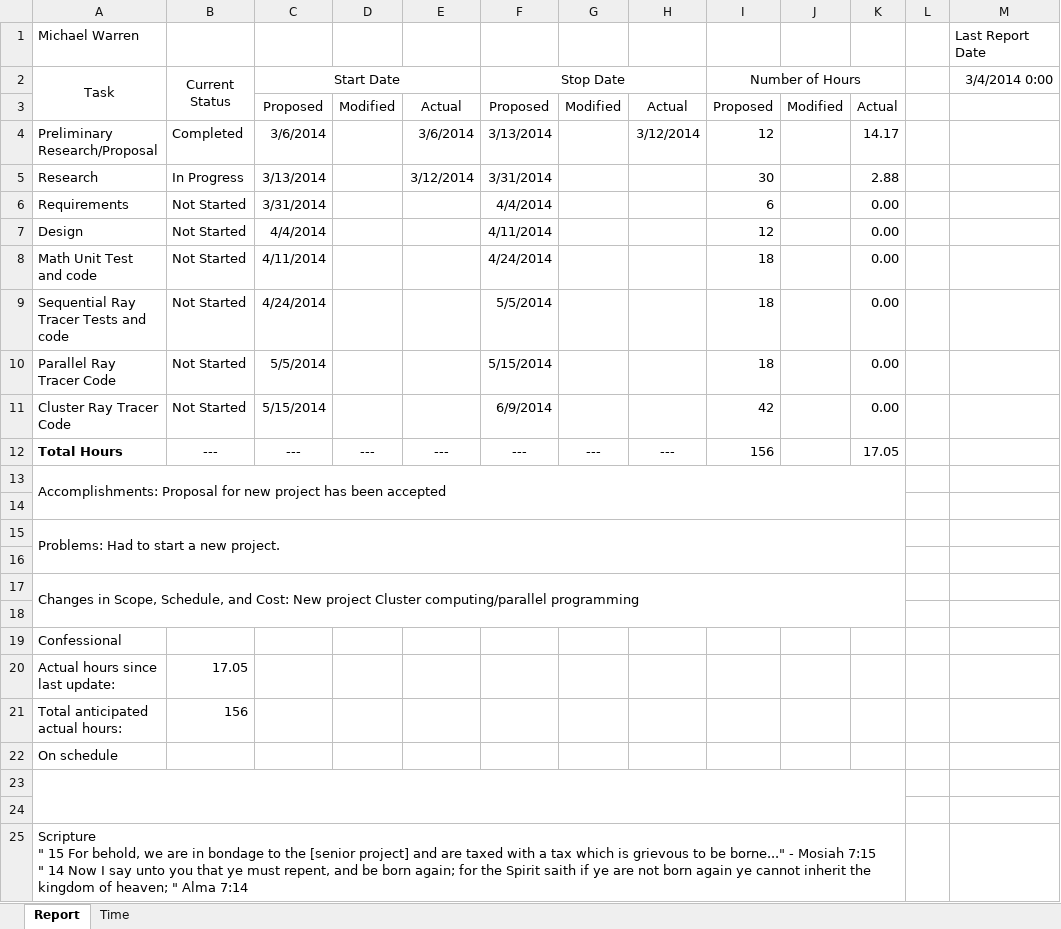
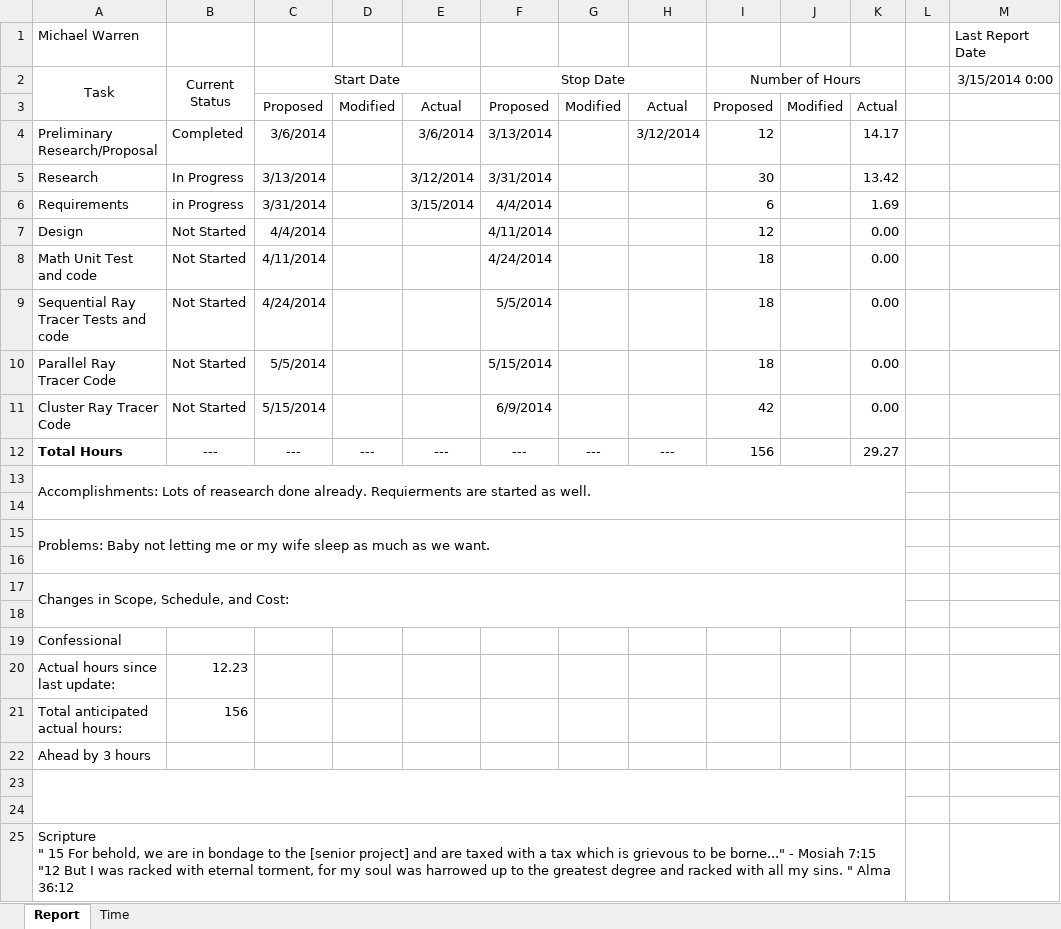
Before and after one commit to michaelawarren/ParallelRayTracer, an Excel workbook: Documents/report.xlsx, sheet Report, drawn as a sheet; values as stored, in another font and other column widths than the file's, no borders; ↵ is a line break in a cell; the diff names each change by its address in the sheet, - before the commit and + after, or states it on an @@ line.

Commit message:
updated report

```diff
--- a/Documents/report.xlsx (sheet Report)
+++ b/Documents/report.xlsx (sheet Report)
-M2: 3/4/2014 0:00
+M2: 3/15/2014 0:00
-K5: 2.88
+K5: 13.42
-B6 (Current Status): Not Started
+B6 (Current Status): in Progress
-E6: (empty)
+E6: 3/15/2014
-K6: 0.00
+K6: 1.69
-K12: 17.05
+K12: 29.27
-A13 (Task): Accomplishments: Proposal for new project has been accepted
+A13 (Task): Accomplishments: Lots of reasearch done already. Requierments are started as well.
-A15 (Task): Problems: Had to start a new project.
+A15 (Task): Problems: Baby not letting me or my wife sleep as much as we want.
-A17 (Task): …and Cost: New project Cluster computing/parallel programming
+A17 (Task): …and Cost:
-B20 (Current Status): 17.05
+B20 (Current Status): 12.23
-A22 (Task): On schedule
+A22 (Task): Ahead by 3 hours
-A25 (Task): …Mosiah 7:15 ↵ " 14 Now I say unto you that ye must repent, and be born again; for the Spirit saith if ye are not born again ye cannot inherit the kingdom of heaven; " Alma 7:14
+A25 (Task): …Mosiah 7:15 ↵ "12 But I was racked with eternal torment, for my soul was harrowed up to the greatest degree and racked with all my sins. " Alma 36:12
```
Also changed, not shown: sheet Time, 2 other files.
